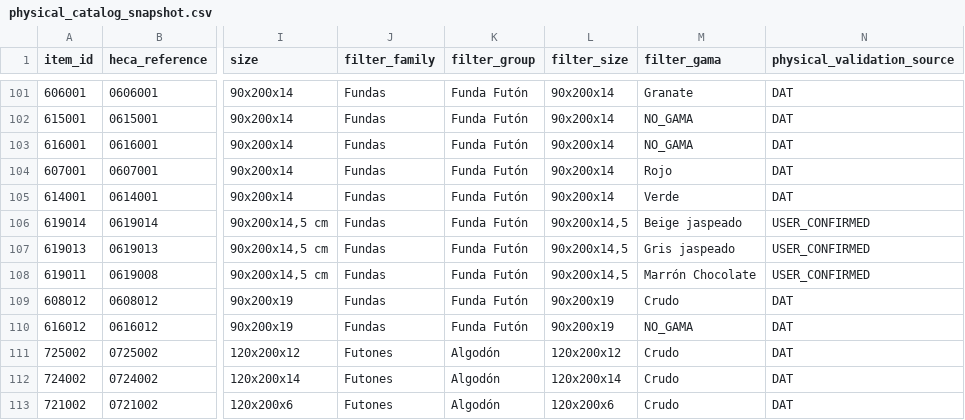
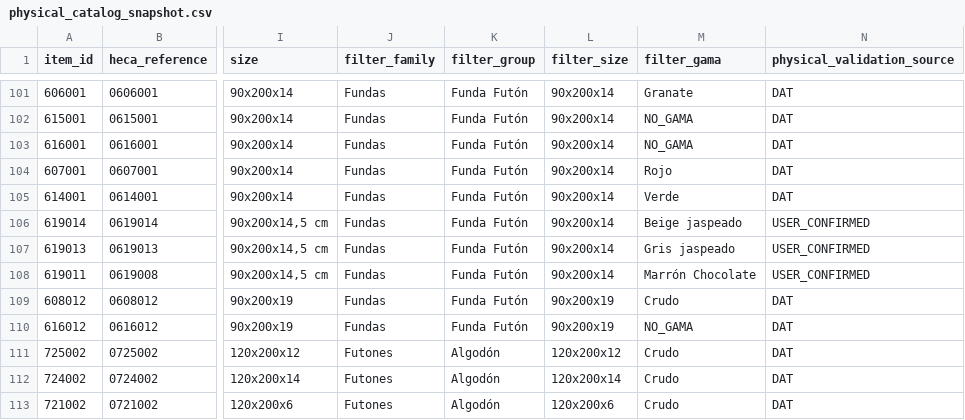
Before and after one commit to Shirobe95/FutonEspaiHUB, a CSV file: GestorWoo/src/futonhub/runtime_config/physical_catalog_snapshot.csv, drawn as a sheet; only a part is shown, gaps mark what is left out; the diff names each change by its address in the sheet, - before the commit and + after, or states it on an @@ line.

Commit message:
release: v0.6.4 funda 14cm catalogue and graph hotfix

```diff
--- a/GestorWoo/src/futonhub/runtime_config/physical_catalog_snapshot.csv
+++ b/GestorWoo/src/futonhub/runtime_config/physical_catalog_snapshot.csv
-L106:L108 (filter_size): 90x200x14,5
+L106:L108 (filter_size): 90x200x14
```
Also changed, not shown: 8 other files.
